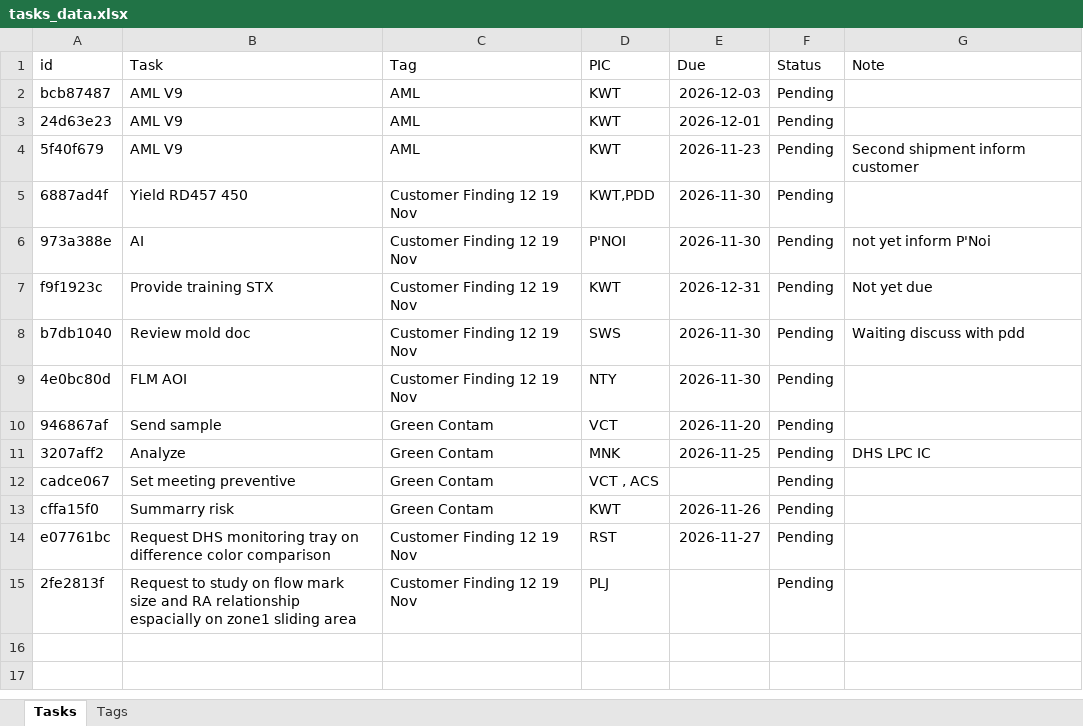
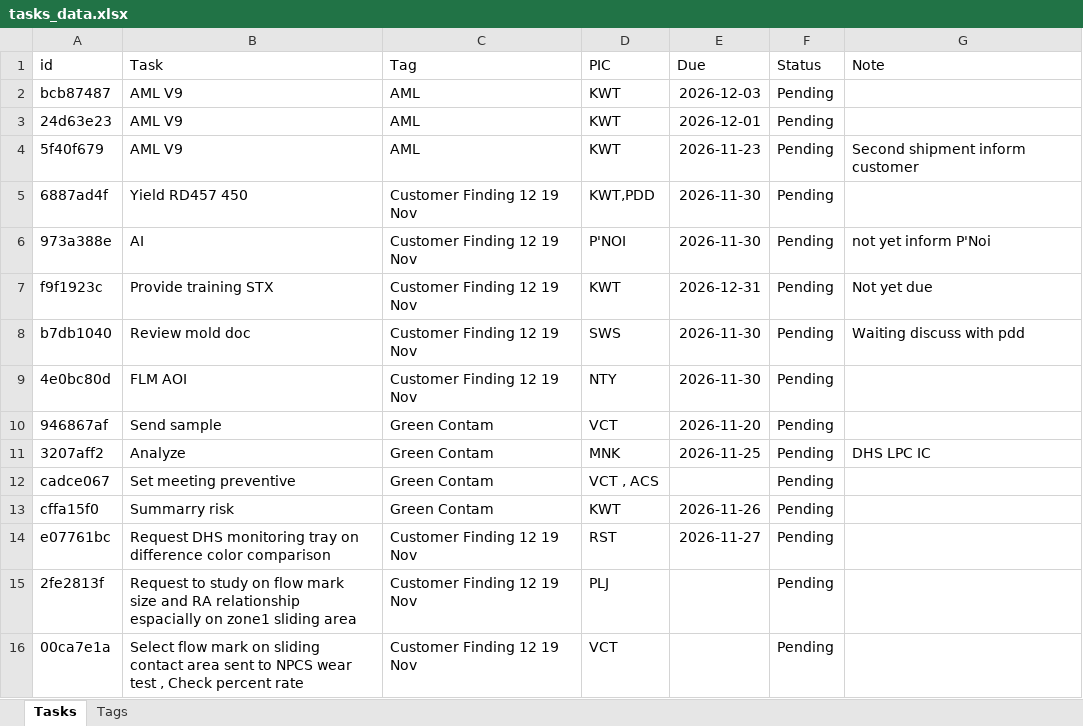
Before and after one commit to qadstx/test, an Excel workbook: tasks_data.xlsx, sheet Tasks, drawn as a sheet; values as stored, in another font and other column widths than the file's, no borders; the diff names each change by its address in the sheet, - before the commit and + after, or states it on an @@ line.

Commit message:
Add task: Select flow mark on sliding contact area sent to NPCS wear test , Check percent rate

```diff
--- a/tasks_data.xlsx (sheet Tasks)
+++ b/tasks_data.xlsx (sheet Tasks)
+row 16: 00ca7e1a | Select flow mark on sliding contact area sent to NPCS wear test , Check percent rate | Customer Finding 12 19 Nov | VCT |  | Pending
```
